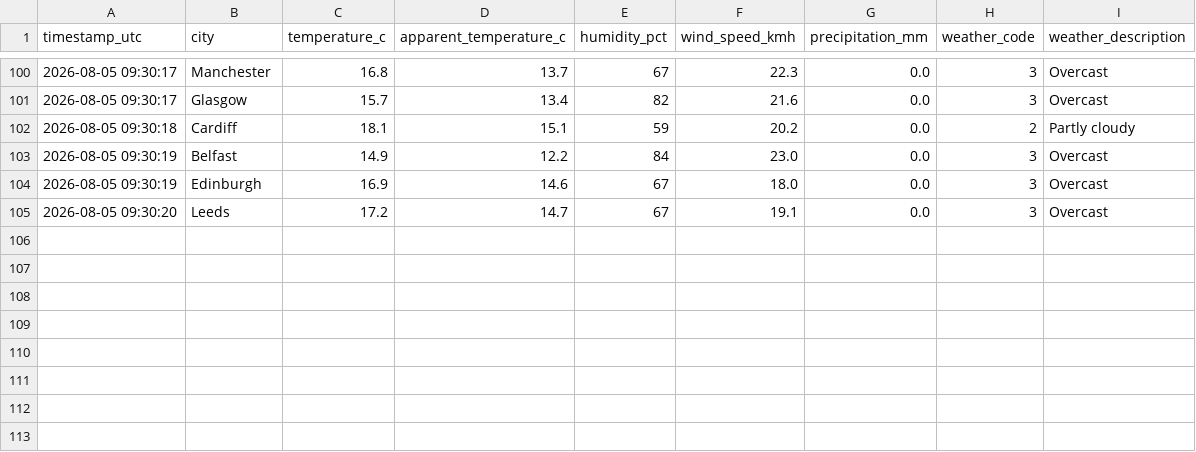
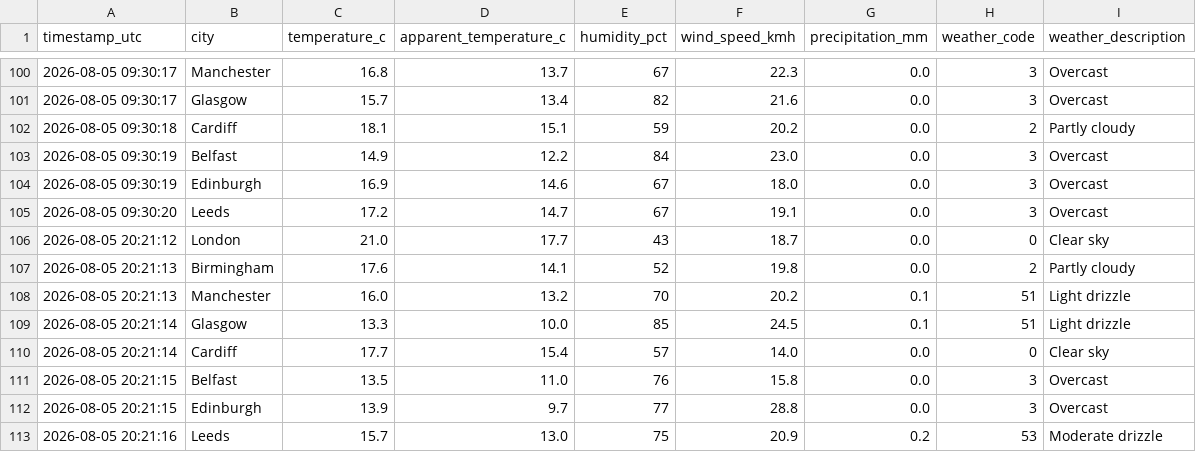
Before and after one commit to Patthur/UK-Weather-Pipeline, a CSV file: data/weather_history.csv, drawn as a sheet; only a part is shown, gaps mark what is left out; the diff names each change by its address in the sheet, - before the commit and + after, or states it on an @@ line.

```diff
--- a/data/weather_history.csv
+++ b/data/weather_history.csv
+row 106: 2026-08-05 20:21:12 | London | 21.0 | 17.7 | 43 | 18.7 | 0.0 | 0 | Clear sky
+row 107: 2026-08-05 20:21:13 | Birmingham | 17.6 | 14.1 | 52 | 19.8 | 0.0 | 2 | Partly cloudy
+row 108: 2026-08-05 20:21:13 | Manchester | 16.0 | 13.2 | 70 | 20.2 | 0.1 | 51 | Light drizzle
+row 109: 2026-08-05 20:21:14 | Glasgow | 13.3 | 10.0 | 85 | 24.5 | 0.1 | 51 | Light drizzle
+row 110: 2026-08-05 20:21:14 | Cardiff | 17.7 | 15.4 | 57 | 14.0 | 0.0 | 0 | Clear sky
+row 111: 2026-08-05 20:21:15 | Belfast | 13.5 | 11.0 | 76 | 15.8 | 0.0 | 3 | Overcast
+row 112: 2026-08-05 20:21:15 | Edinburgh | 13.9 | 9.7 | 77 | 28.8 | 0.0 | 3 | Overcast
+row 113: 2026-08-05 20:21:16 | Leeds | 15.7 | 13.0 | 75 | 20.9 | 0.2 | 53 | Moderate drizzle
```
Also changed, not shown: data/city_averages.csv, data/latest_snapshot.csv, 1 other file.
